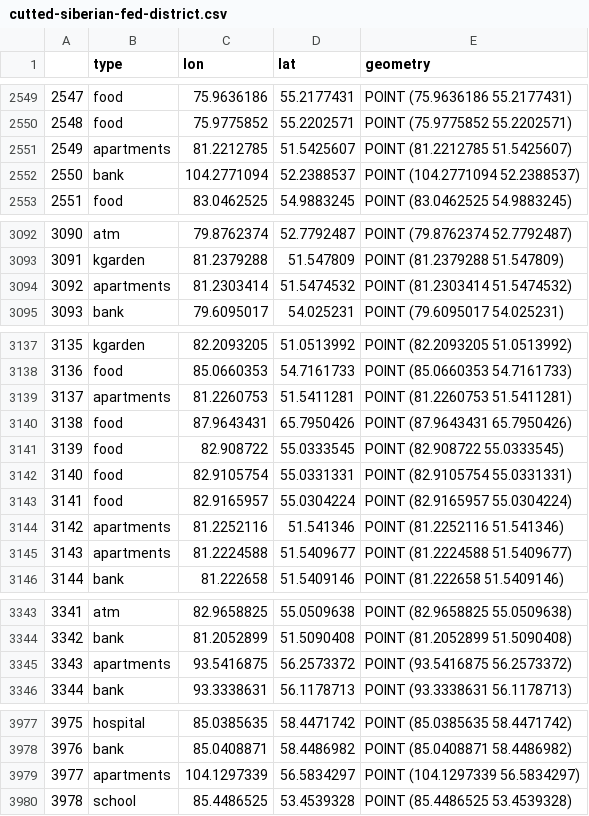
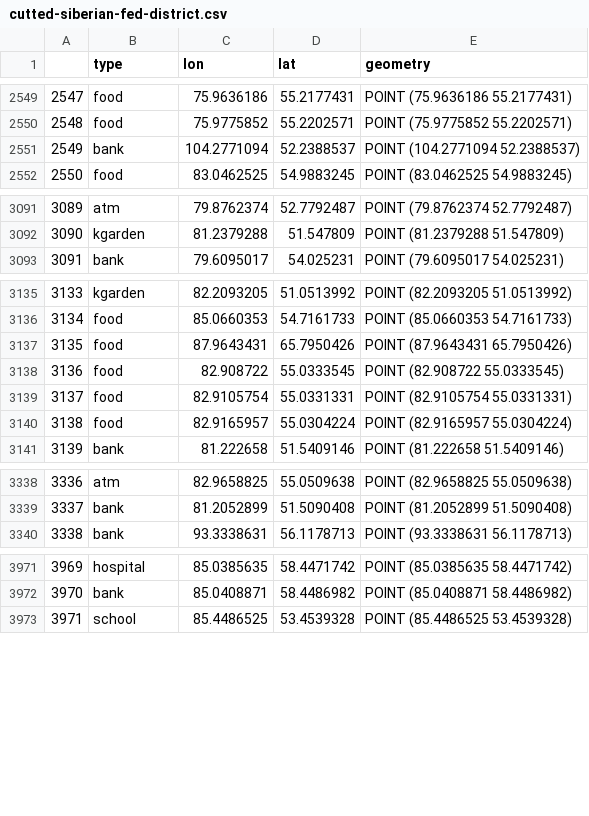
Before and after one commit to jeromeshan/hse-mlds-atm, a CSV file: checkpoints-tasks/checkpoint-2/fed_districts/cutted-siberian-fed-district.csv, drawn as a sheet; only a part is shown, gaps mark what is left out; removed rows and columns are numbered as before the commit, all else as after; the diff covers the shown part only; the diff names each change by its address in the sheet, - before the commit and + after, or states it on an @@ line.

```diff
--- a/checkpoints-tasks/checkpoint-2/fed_districts/cutted-siberian-fed-district.csv
+++ b/checkpoints-tasks/checkpoint-2/fed_districts/cutted-siberian-fed-district.csv
-row 2551: 2549 | apartments | 81.2212785 | 51.5425607 | POINT (81.2212785 51.5425607)
@@ column A renumbered from row 2551 down @@
-row 3094: 3092 | apartments | 81.2303414 | 51.5474532 | POINT (81.2303414 51.5474532)
-row 3139: 3137 | apartments | 81.2260753 | 51.5411281 | POINT (81.2260753 51.5411281)
-row 3144: 3142 | apartments | 81.2252116 | 51.541346 | POINT (81.2252116 51.541346)
-row 3145: 3143 | apartments | 81.2224588 | 51.5409677 | POINT (81.2224588 51.5409677)
-row 3345: 3343 | apartments | 93.5416875 | 56.2573372 | POINT (93.5416875 56.2573372)
-row 3979: 3977 | apartments | 104.1297339 | 56.5834297 | POINT (104.1297339 56.5834297)
```
Also changed, not shown: 1 removed row elsewhere in this file, checkpoints-tasks/checkpoint-2/fed_districts/cutted-crimean-fed-district.csv, checkpoints-tasks/checkpoint-2/fed_districts/cutted-far-eastern-fed-district.csv, 19 other files.
